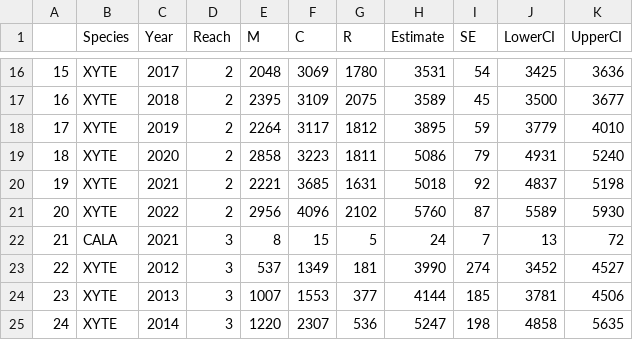
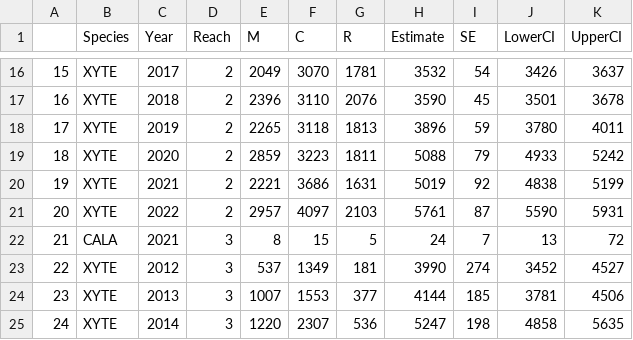
Before and after one commit to brk828/ncreased.support, a CSV file: output/ReachPopulationEstimates.csv, drawn as a sheet; only a part is shown, gaps mark what is left out; the diff covers the shown part only.

```diff
--- a/output/ReachPopulationEstimates.csv
+++ b/output/ReachPopulationEstimates.csv
@@ -16,7 +16,7 @@
-"15","XYTE",2017,"2",2048,3069,1780,3531,54,3425,3636
-"16","XYTE",2018,"2",2395,3109,2075,3589,45,3500,3677
-"17","XYTE",2019,"2",2264,3117,1812,3895,59,3779,4010
-"18","XYTE",2020,"2",2858,3223,1811,5086,79,4931,5240
-"19","XYTE",2021,"2",2221,3685,1631,5018,92,4837,5198
-"20","XYTE",2022,"2",2956,4096,2102,5760,87,5589,5930
+"15","XYTE",2017,"2",2049,3070,1781,3532,54,3426,3637
+"16","XYTE",2018,"2",2396,3110,2076,3590,45,3501,3678
+"17","XYTE",2019,"2",2265,3118,1813,3896,59,3780,4011
+"18","XYTE",2020,"2",2859,3223,1811,5088,79,4933,5242
+"19","XYTE",2021,"2",2221,3686,1631,5019,92,4838,5199
+"20","XYTE",2022,"2",2957,4097,2103,5761,87,5590,5931
 "21","CALA",2021,"3",8,15,5,24,7,13,72
```
Also changed, not shown: 47 edited cells elsewhere in this file, output/ZonePopulationEstimates.csv, 2 other files.
